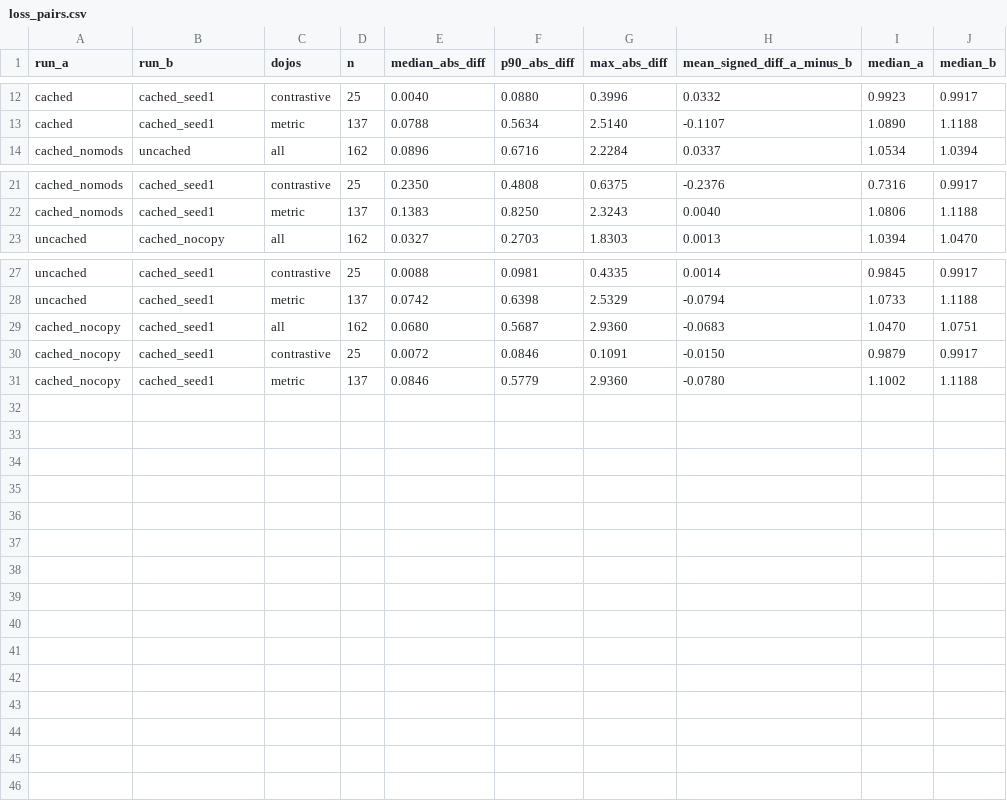
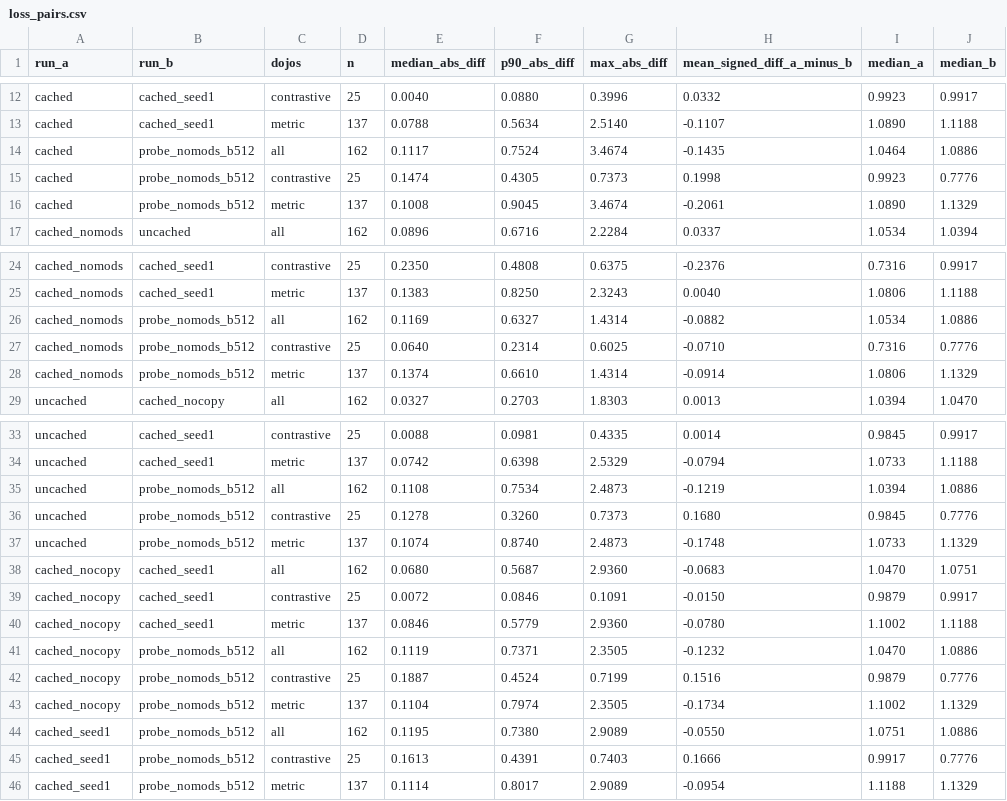
Before and after one commit to toon-leader-bacon/TradingCardGameEmbeddings, a CSV file: experiments/2026-10-21_cache_shakeout/results/loss_pairs.csv, drawn as a sheet; only a part is shown, gaps mark what is left out; the diff names each change by its address in the sheet, - before the commit and + after, or states it on an @@ line.

```diff
--- a/experiments/2026-10-21_cache_shakeout/results/loss_pairs.csv
+++ b/experiments/2026-10-21_cache_shakeout/results/loss_pairs.csv
+row 14: cached | probe_nomods_b512 | all | 162 | 0.1117 | 0.7524 | 3.4674 | -0.1435 | 1.0464 | 1.0886
+row 15: cached | probe_nomods_b512 | contrastive | 25 | 0.1474 | 0.4305 | 0.7373 | 0.1998 | 0.9923 | 0.7776
+row 16: cached | probe_nomods_b512 | metric | 137 | 0.1008 | 0.9045 | 3.4674 | -0.2061 | 1.0890 | 1.1329
+row 26: cached_nomods | probe_nomods_b512 | all | 162 | 0.1169 | 0.6327 | 1.4314 | -0.0882 | 1.0534 | 1.0886
+row 27: cached_nomods | probe_nomods_b512 | contrastive | 25 | 0.0640 | 0.2314 | 0.6025 | -0.0710 | 0.7316 | 0.7776
+row 28: cached_nomods | probe_nomods_b512 | metric | 137 | 0.1374 | 0.6610 | 1.4314 | -0.0914 | 1.0806 | 1.1329
+row 35: uncached | probe_nomods_b512 | all | 162 | 0.1108 | 0.7534 | 2.4873 | -0.1219 | 1.0394 | 1.0886
+row 36: uncached | probe_nomods_b512 | contrastive | 25 | 0.1278 | 0.3260 | 0.7373 | 0.1680 | 0.9845 | 0.7776
+row 37: uncached | probe_nomods_b512 | metric | 137 | 0.1074 | 0.8740 | 2.4873 | -0.1748 | 1.0733 | 1.1329
+row 41: cached_nocopy | probe_nomods_b512 | all | 162 | 0.1119 | 0.7371 | 2.3505 | -0.1232 | 1.0470 | 1.0886
+row 42: cached_nocopy | probe_nomods_b512 | contrastive | 25 | 0.1887 | 0.4524 | 0.7199 | 0.1516 | 0.9879 | 0.7776
+row 43: cached_nocopy | probe_nomods_b512 | metric | 137 | 0.1104 | 0.7974 | 2.3505 | -0.1734 | 1.1002 | 1.1329
+row 44: cached_seed1 | probe_nomods_b512 | all | 162 | 0.1195 | 0.7380 | 2.9089 | -0.0550 | 1.0751 | 1.0886
+row 45: cached_seed1 | probe_nomods_b512 | contrastive | 25 | 0.1613 | 0.4391 | 0.7403 | 0.1666 | 0.9917 | 0.7776
+row 46: cached_seed1 | probe_nomods_b512 | metric | 137 | 0.1114 | 0.8017 | 2.9089 | -0.0954 | 1.1188 | 1.1329
```
Also changed, not shown: experiments/2026-10-21_cache_shakeout/results/run_summary.csv, experiments/2026-10-21_cache_shakeout/results/step_by_family.csv, 7 other files.
